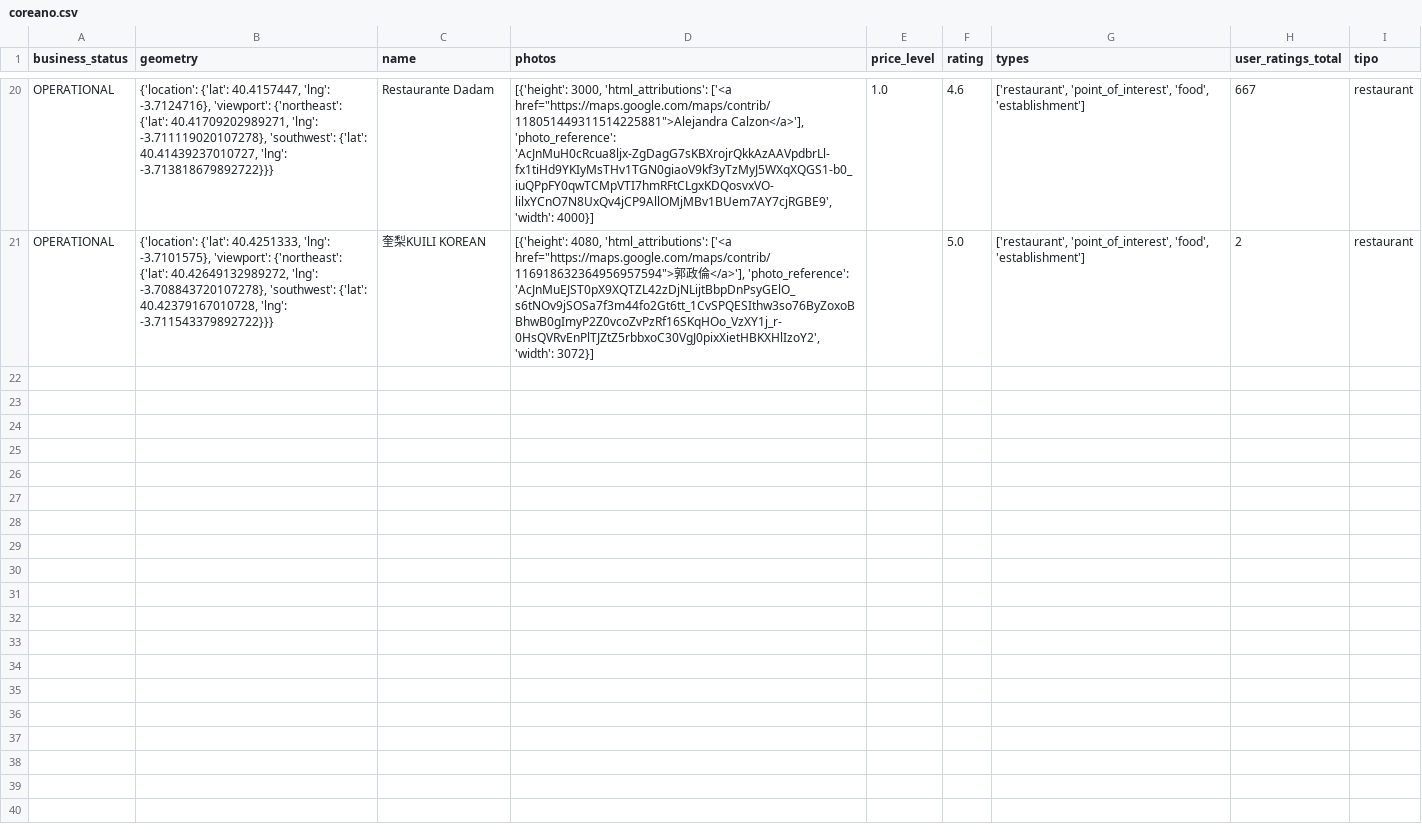
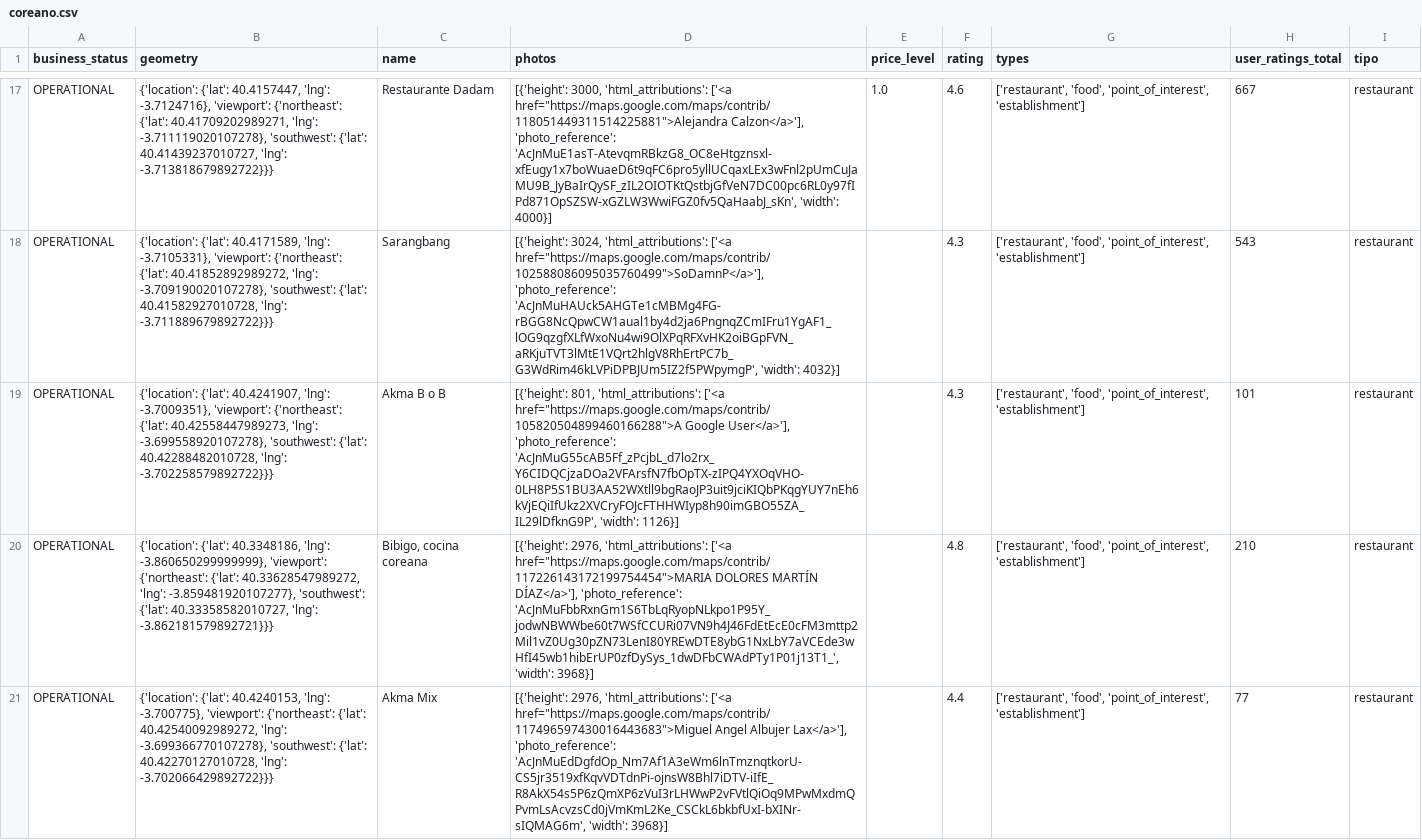
Before and after one commit to ClaraGallardo/ETL_project, a CSV file: data/coreano.csv, drawn as a sheet; only a part is shown, gaps mark what is left out; addresses are those after the commit; the diff covers the shown part only; the diff names each change by its address in the sheet, - before the commit and + after, or states it on an @@ line.

```diff
--- a/data/coreano.csv
+++ b/data/coreano.csv
-D17 (photos): …Calzon</a>'], 'photo_reference': 'AcJnMuH0cRcua8ljx-ZgDagG7sKBXrojrQkkAzAAVpdbrLl-fx1tiHd9YKIyMsTHv1TGN0giaoV9kf3yTzMyJ5WXqXQGS1-b0_iuQPpFY0qwTCMpVTI7hmRFtCLgxKDQosvxVO-lilxYCnO7N8UxQv4jCP9AllOMjMBv1BUem7AY7cjRGBE9', 'width': 4000}]
+D17 (photos): …Calzon</a>'], 'photo_reference': 'AcJnMuE1asT-AtevqmRBkzG8_OC8eHtgznsxl-xfEugy1x7boWuaeD6t9qFC6pro5yllUCqaxLEx3wFnl2pUmCuJaMU9B_JyBaIrQySF_zIL2OIOTKtQstbjGfVeN7DC00pc6RL0y97fIPd871OpSZSW-xGZLW3WwiFGZ0fv5QaHaabJ_sKn', 'width': 4000}]
-G17:G18 (types): ['restaurant', 'point_of_interest', 'food', 'establishment']
+G17:G18 (types): ['restaurant', 'food', 'point_of_interest', 'establishment']
-B18 (geometry): {'location': {'lat': 40.4251333, 'lng': -3.7101575}, 'viewport': {'northeast': {'lat': 40.42649132989272, 'lng': -3.708843720107278}, 'southwest': {'lat': 40.42379167010728, 'lng': -3.711543379892722}}}
+B18 (geometry): {'location': {'lat': 40.4171589, 'lng': -3.7105331}, 'viewport': {'northeast': {'lat': 40.41852892989272, 'lng': -3.709190020107278}, 'southwest': {'lat': 40.41582927010728, 'lng': -3.711889679892722}}}
-C18 (name): 奎梨KUILI KOREAN
+C18 (name): Sarangbang
-D18 (photos): [{'height': 4080, 'html_attributions': ['<a href="https://maps.google.com/maps/contrib/116918632364956957594">郭政倫</a>'], 'photo_reference': 'AcJnMuEJST0pX9XQTZL42zDjNLijtBbpDnPsyGElO_s6tNOv9jSOSa7f3m44fo2Gt6tt_1CvSPQESIthw3so76ByZoxoBBhwB0gImyP2Z0vcoZvPzRf16SKqHOo_VzXY1j_r-0HsQVRvEnPlTJZtZ5rbbxoC30VgJ0pixXietHBKXHlIzoY2', 'width': 3072}]
+D18 (photos): [{'height': 3024, 'html_attributions': ['<a href="https://maps.google.com/maps/contrib/102588086095035760499">SoDamnP</a>'], 'photo_reference': 'AcJnMuHAUck5AHGTe1cMBMg4FG-rBGG8NcQpwCW1aual1by4d2ja6PngnqZCmIFru1YgAF1_lOG9qzgfXLfWxoNu4wi9OlXPqRFXvHK2oiBGpFVN_aRKjuTVT3lMtE1VQrt2hlgV8RhErtPC7b_G3WdRim46kLVPiDPBJUm5IZ2f5PWpymgP', 'width': 4032}]
-F18 (rating): 5.0
+F18 (rating): 4.3
-H18 (user_ratings_total): 2
+H18 (user_ratings_total): 543
+row 19: OPERATIONAL | {'location': {'lat': 40.4241907, 'lng': -3.7009351}, 'viewport': {'northeast': {'lat': 40.42558447989273, 'lng': -3.699558920107278}, 'southwest': {'lat': 40.42288482010728, 'lng': -3.702258579892722}}} | Akma B o B | [{'height': 801, 'html_attributions': ['<a href="https://maps.google.com/maps/contrib/105820504899460166288">A Google User</a>'], 'photo_reference': 'AcJnMuG55cAB5Ff_zPcjbL_d7lo2rx_Y6CIDQCjzaDOa2VFArsfN7fbOpTX-zIPQ4YXOqVHO-0LH8P5S1BU3AA52WXtll9bgRaoJP3uit9jciKIQbPKqgYUY7nEh6kVjEQiIfUkz2XVCryFOJcFTHHWIyp8h90imGBO55ZA_IL29lDfknG9P', 'width': 1126}] |  | 4.3 | ['restaurant', 'food', 'point_of_interest', 'establishment'] | 101 | restaurant
+row 20: OPERATIONAL | {'location': {'lat': 40.3348186, 'lng': -3.860650299999999}, 'viewport': {'northeast': {'lat': 40.33628547989272, 'lng': -3.859481920107277}, 'southwest': {'lat': 40.33358582010727, 'lng': -3.862181579892721}}} | Bibigo, cocina coreana | [{'height': 2976, 'html_attributions': ['<a href="https://maps.google.com/maps/contrib/117226143172199754454">MARIA DOLORES MARTÍN DÍAZ</a>'], 'photo_reference': 'AcJnMuFbbRxnGm1S6TbLqRyopNLkpo1P95Y_jodwNBWWbe60t7WSfCCURi07VN9h4J46FdEtEcE0cFM3mttp2Mil1vZ0Ug30pZN73LenI80YREwDTE8ybG1NxLbY7aVCEde3wHfI45wb1hibErUP0zfDySys_1dwDFbCWAdPTy1P01j13T1_', 'width': 3968}] |  | 4.8 | ['restaurant', 'food', 'point_of_interest', 'establishment'] | 210 | restaurant
+row 21: OPERATIONAL | {'location': {'lat': 40.4240153, 'lng': -3.700775}, 'viewport': {'northeast': {'lat': 40.42540092989272, 'lng': -3.699366770107278}, 'southwest': {'lat': 40.42270127010728, 'lng': -3.702066429892722}}} | Akma Mix | [{'height': 2976, 'html_attributions': ['<a href="https://maps.google.com/maps/contrib/117496597430016443683">Miguel Angel Albujer Lax</a>'], 'photo_reference': 'AcJnMuEdDgfdOp_Nm7Af1A3eWm6lnTmznqtkorU-CS5jr3519xfKqvVDTdnPi-ojnsW8Bhl7iDTV-iIfE_R8AkX54s5P6zQmXP6zVuI3rLHWwP2vFVtlQiOq9MPwMxdmQPvmLsAcvzsCd0jVmKmL2Ke_CSCkL6bkbfUxI-bXINr-sIQMAG6m', 'width': 3968}] |  | 4.4 | ['restaurant', 'food', 'point_of_interest', 'establishment'] | 77 | restaurant
```
Also changed, not shown: 2 added rows, 5 removed rows and 31 edited cells elsewhere in this file, 10 other files.
